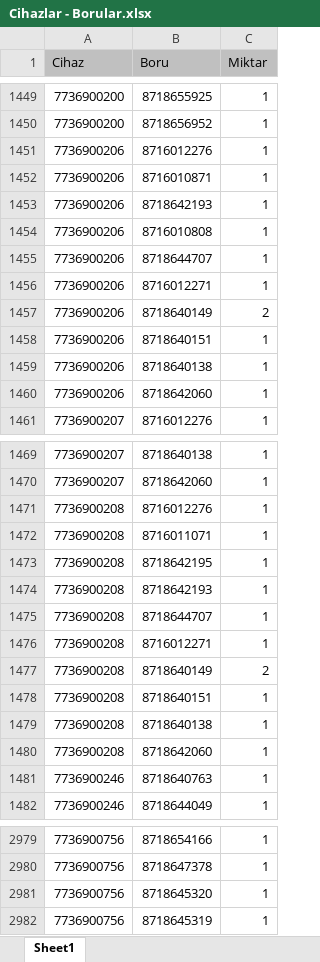
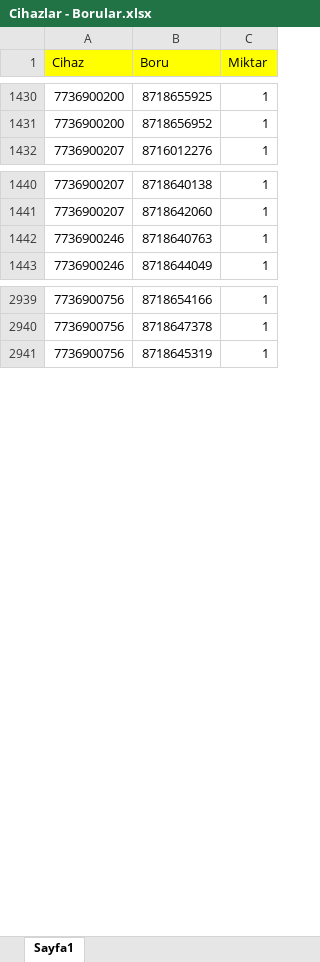
Before and after one commit to sahinozan/Bosch-Excel-Integration, an Excel workbook: Data/Cihazlar - Borular.xlsx, sheet Sayfa1, drawn as a sheet; only a part is shown, gaps mark what is left out; values as stored, in another font and other column widths than the file's, no borders; removed rows and columns are numbered as before the commit, all else as after; the diff covers the shown part only; the diff names each change by its address in the sheet, - before the commit and + after, or states it on an @@ line.

```diff
--- a/Data/Cihazlar - Borular.xlsx (sheet Sayfa1)
+++ b/Data/Cihazlar - Borular.xlsx (sheet Sayfa1)
-sheet tab: Sheet1
+sheet tab: Sayfa1
-A1:C1 fill: #C0C0C0
+A1:C1 fill: #FFFF00
-row 1451: 7736900206 | 8716012276 | 1
-row 1452: 7736900206 | 8716010871 | 1
-row 1453: 7736900206 | 8718642193 | 1
-row 1454: 7736900206 | 8716010808 | 1
-row 1455: 7736900206 | 8718644707 | 1
-row 1456: 7736900206 | 8716012271 | 1
-row 1457: 7736900206 | 8718640149 | 2
-row 1458: 7736900206 | 8718640151 | 1
-row 1459: 7736900206 | 8718640138 | 1
-row 1460: 7736900206 | 8718642060 | 1
-row 1471: 7736900208 | 8716012276 | 1
-row 1472: 7736900208 | 8716011071 | 1
-row 1473: 7736900208 | 8718642195 | 1
-row 1474: 7736900208 | 8718642193 | 1
-row 1475: 7736900208 | 8718644707 | 1
-row 1476: 7736900208 | 8716012271 | 1
-row 1477: 7736900208 | 8718640149 | 2
-row 1478: 7736900208 | 8718640151 | 1
-row 1479: 7736900208 | 8718640138 | 1
-row 1480: 7736900208 | 8718642060 | 1
-row 2981: 7736900756 | 8718645320 | 1
```
Also changed, not shown: 5 added rows, 66 removed rows and 17 edited cells elsewhere in this sheet, Data/source.xlsx, 1 other file.
